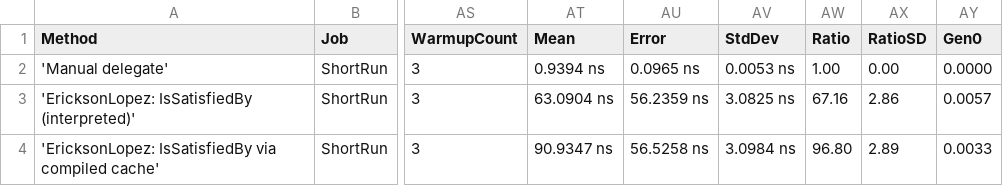
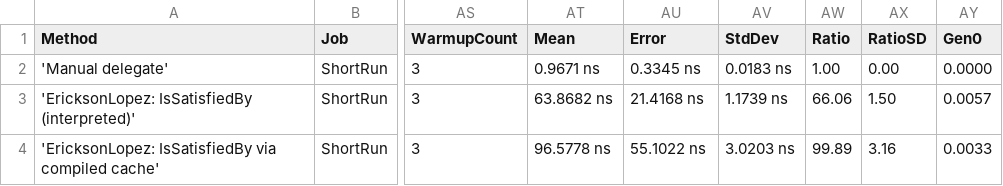
Before and after one commit to ericksonlopezf/dotnet-specification, a CSV file: benchmarks/results/EricksonLopez.Specification.Benchmarks.SpecificationEvaluationBenchmarks-report.csv, drawn as a sheet; only a part is shown, gaps mark what is left out; the diff names each change by its address in the sheet, - before the commit and + after, or states it on an @@ line.

```diff
--- a/benchmarks/results/EricksonLopez.Specification.Benchmarks.SpecificationEvaluationBenchmarks-report.csv
+++ b/benchmarks/results/EricksonLopez.Specification.Benchmarks.SpecificationEvaluationBenchmarks-report.csv
-AT2 (Mean): 0.9394 ns
+AT2 (Mean): 0.9671 ns
-AU2 (Error): 0.0965 ns
+AU2 (Error): 0.3345 ns
-AV2 (StdDev): 0.0053 ns
+AV2 (StdDev): 0.0183 ns
-AT3 (Mean): 63.0904 ns
+AT3 (Mean): 63.8682 ns
-AU3 (Error): 56.2359 ns
+AU3 (Error): 21.4168 ns
-AV3 (StdDev): 3.0825 ns
+AV3 (StdDev): 1.1739 ns
-AW3 (Ratio): 67.16
+AW3 (Ratio): 66.06
-AX3 (RatioSD): 2.86
+AX3 (RatioSD): 1.50
-AT4 (Mean): 90.9347 ns
+AT4 (Mean): 96.5778 ns
-AU4 (Error): 56.5258 ns
+AU4 (Error): 55.1022 ns
-AV4 (StdDev): 3.0984 ns
+AV4 (StdDev): 3.0203 ns
-AW4 (Ratio): 96.80
+AW4 (Ratio): 99.89
-AX4 (RatioSD): 2.89
+AX4 (RatioSD): 3.16
```
Also changed, not shown: benchmarks/results/EricksonLopez.Specification.Benchmarks.ExpressionCompositionBenchmarks-report.csv, benchmarks/results/EricksonLopez.Specification.Benchmarks.QuerySpecLinqBenchmarks-report.csv, 15 other files.
